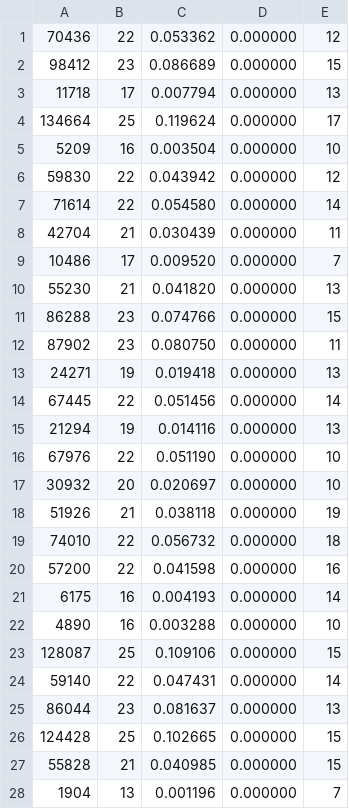
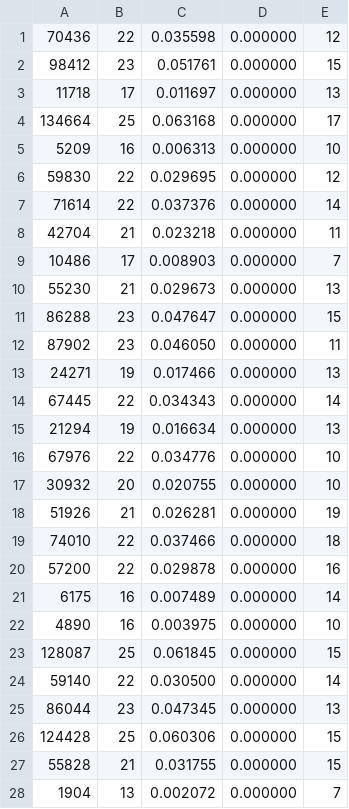
Before and after one commit to jmreisswitz/8-15-puzzle-solver, a CSV file: csv/bfs8.csv, drawn as a sheet; only a part is shown; the diff covers the shown part only.

```diff
--- a/csv/bfs8.csv
+++ b/csv/bfs8.csv
@@ -1,28 +1,28 @@
-70436, 22, 0.053362, 0.000000, 12
-98412, 23, 0.086689, 0.000000, 15
-11718, 17, 0.007794, 0.000000, 13
-134664, 25, 0.119624, 0.000000, 17
-5209, 16, 0.003504, 0.000000, 10
-59830, 22, 0.043942, 0.000000, 12
-71614, 22, 0.054580, 0.000000, 14
-42704, 21, 0.030439, 0.000000, 11
-10486, 17, 0.009520, 0.000000, 7
-55230, 21, 0.041820, 0.000000, 13
-86288, 23, 0.074766, 0.000000, 15
-87902, 23, 0.080750, 0.000000, 11
-24271, 19, 0.019418, 0.000000, 13
-67445, 22, 0.051456, 0.000000, 14
-21294, 19, 0.014116, 0.000000, 13
-67976, 22, 0.051190, 0.000000, 10
-30932, 20, 0.020697, 0.000000, 10
-51926, 21, 0.038118, 0.000000, 19
-74010, 22, 0.056732, 0.000000, 18
-57200, 22, 0.041598, 0.000000, 16
-6175, 16, 0.004193, 0.000000, 14
-4890, 16, 0.003288, 0.000000, 10
-128087, 25, 0.109106, 0.000000, 15
-59140, 22, 0.047431, 0.000000, 14
-86044, 23, 0.081637, 0.000000, 13
-124428, 25, 0.102665, 0.000000, 15
-55828, 21, 0.040985, 0.000000, 15
-1904, 13, 0.001196, 0.000000, 7
+70436, 22, 0.035598, 0.000000, 12
+98412, 23, 0.051761, 0.000000, 15
+11718, 17, 0.011697, 0.000000, 13
+134664, 25, 0.063168, 0.000000, 17
+5209, 16, 0.006313, 0.000000, 10
+59830, 22, 0.029695, 0.000000, 12
+71614, 22, 0.037376, 0.000000, 14
+42704, 21, 0.023218, 0.000000, 11
+10486, 17, 0.008903, 0.000000, 7
+55230, 21, 0.029673, 0.000000, 13
+86288, 23, 0.047647, 0.000000, 15
+87902, 23, 0.046050, 0.000000, 11
+24271, 19, 0.017466, 0.000000, 13
+67445, 22, 0.034343, 0.000000, 14
+21294, 19, 0.016634, 0.000000, 13
+67976, 22, 0.034776, 0.000000, 10
+30932, 20, 0.020755, 0.000000, 10
+51926, 21, 0.026281, 0.000000, 19
+74010, 22, 0.037466, 0.000000, 18
+57200, 22, 0.029878, 0.000000, 16
+6175, 16, 0.007489, 0.000000, 14
+4890, 16, 0.003975, 0.000000, 10
+128087, 25, 0.061845, 0.000000, 15
+59140, 22, 0.030500, 0.000000, 14
+86044, 23, 0.047345, 0.000000, 13
+124428, 25, 0.060306, 0.000000, 15
+55828, 21, 0.031755, 0.000000, 15
+1904, 13, 0.002072, 0.000000, 7
```
Also changed, not shown: 72 edited cells elsewhere in this file, csv/astar15.csv, csv/astar8.csv, 3 other files.
